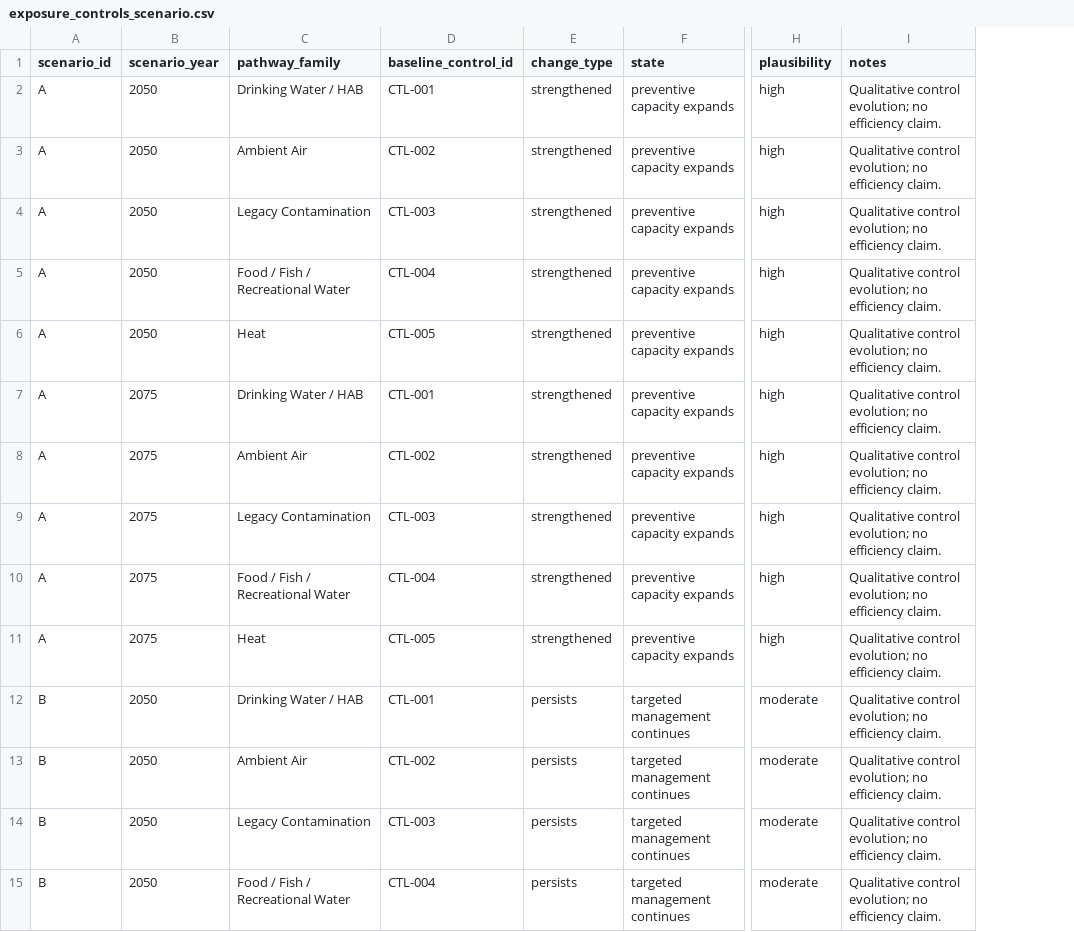
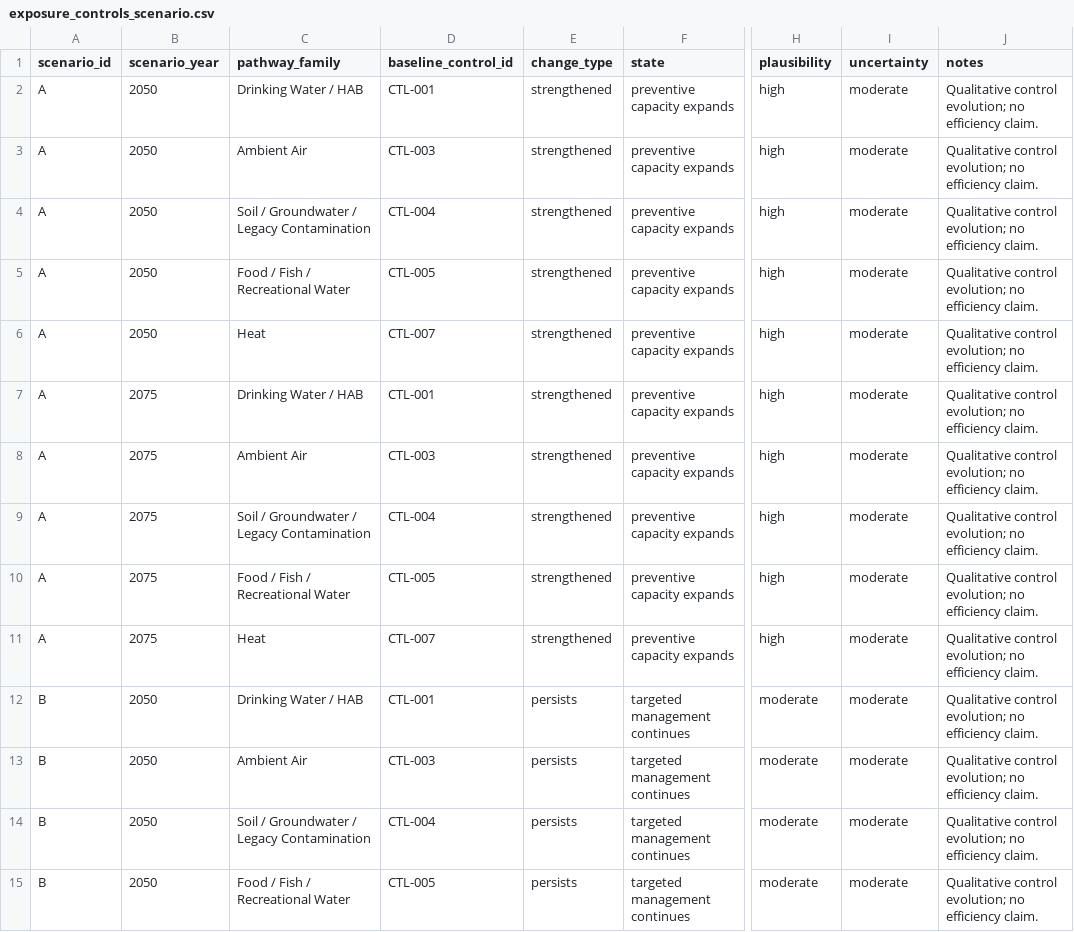
Before and after one commit to stephenlewandowski/western-basin-worldbuilding, a CSV file: data/processed/scenarios/exposure_controls_scenario.csv, drawn as a sheet; only a part is shown, gaps mark what is left out; the diff covers the shown part only; the diff names each change by its address in the sheet, - before the commit and + after, or states it on an @@ line.

Commit message:
qa: close Phase 7B/7C legacy review

```diff
--- a/data/processed/scenarios/exposure_controls_scenario.csv
+++ b/data/processed/scenarios/exposure_controls_scenario.csv
+column I (uncertainty), rows 2-15: all moderate
-D3 (baseline_control_id): CTL-002
+D3 (baseline_control_id): CTL-003
-C4 (pathway_family): Legacy Contamination
+C4 (pathway_family): Soil / Groundwater / Legacy Contamination
-D4 (baseline_control_id): CTL-003
+D4 (baseline_control_id): CTL-004
-D5 (baseline_control_id): CTL-004
+D5 (baseline_control_id): CTL-005
-D6 (baseline_control_id): CTL-005
+D6 (baseline_control_id): CTL-007
-D8 (baseline_control_id): CTL-002
+D8 (baseline_control_id): CTL-003
-C9 (pathway_family): Legacy Contamination
+C9 (pathway_family): Soil / Groundwater / Legacy Contamination
-D9 (baseline_control_id): CTL-003
+D9 (baseline_control_id): CTL-004
-D10 (baseline_control_id): CTL-004
+D10 (baseline_control_id): CTL-005
-D11 (baseline_control_id): CTL-005
+D11 (baseline_control_id): CTL-007
-D13 (baseline_control_id): CTL-002
+D13 (baseline_control_id): CTL-003
-C14 (pathway_family): Legacy Contamination
+C14 (pathway_family): Soil / Groundwater / Legacy Contamination
-D14 (baseline_control_id): CTL-003
+D14 (baseline_control_id): CTL-004
-D15 (baseline_control_id): CTL-004
+D15 (baseline_control_id): CTL-005
```
Also changed, not shown: 16 edited cells elsewhere in this file, data/processed/scenarios/environmental_health_scenario_assumptions.csv, data/processed/scenarios/exposure_edges_scenario.csv, 39 other files.
